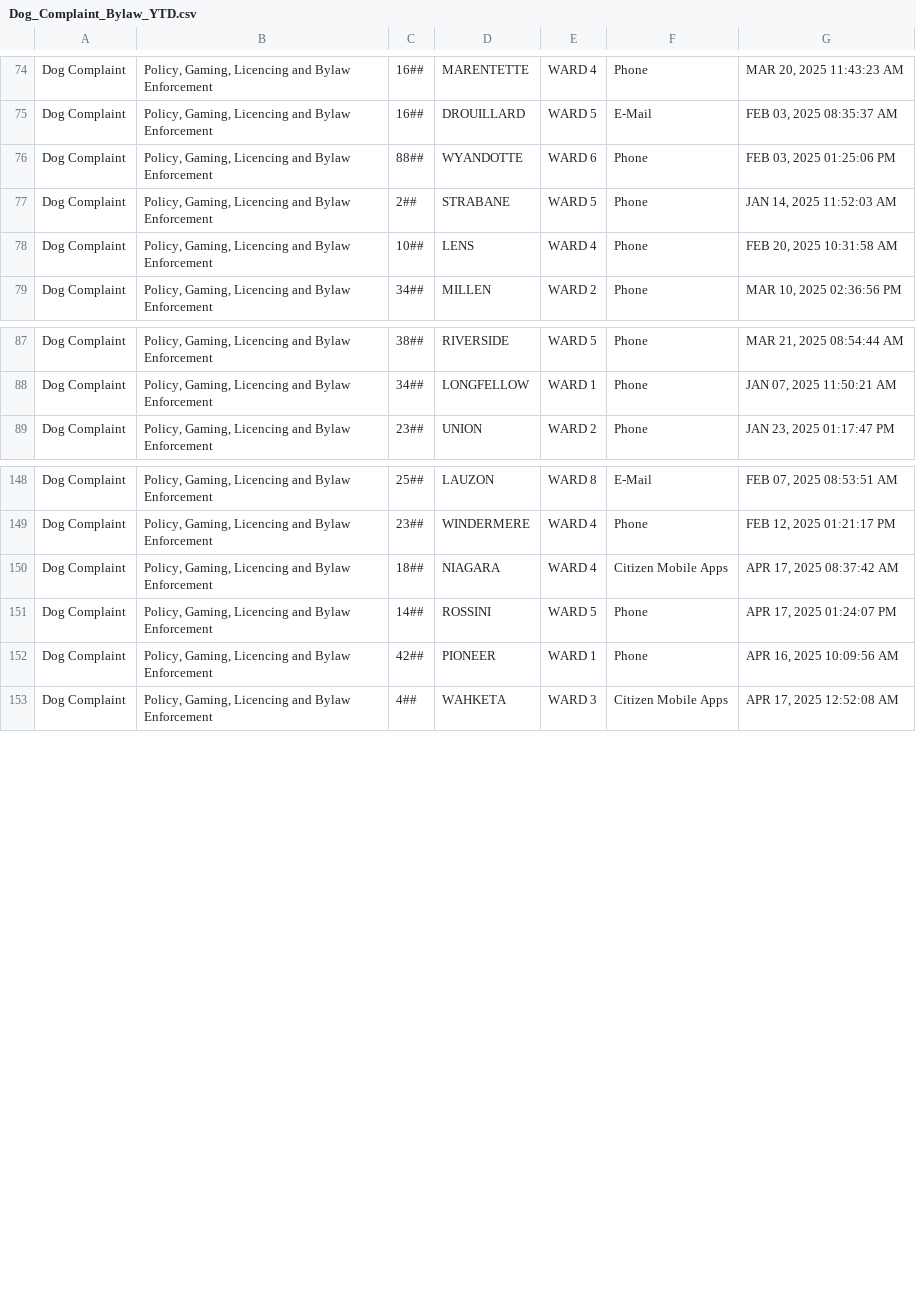
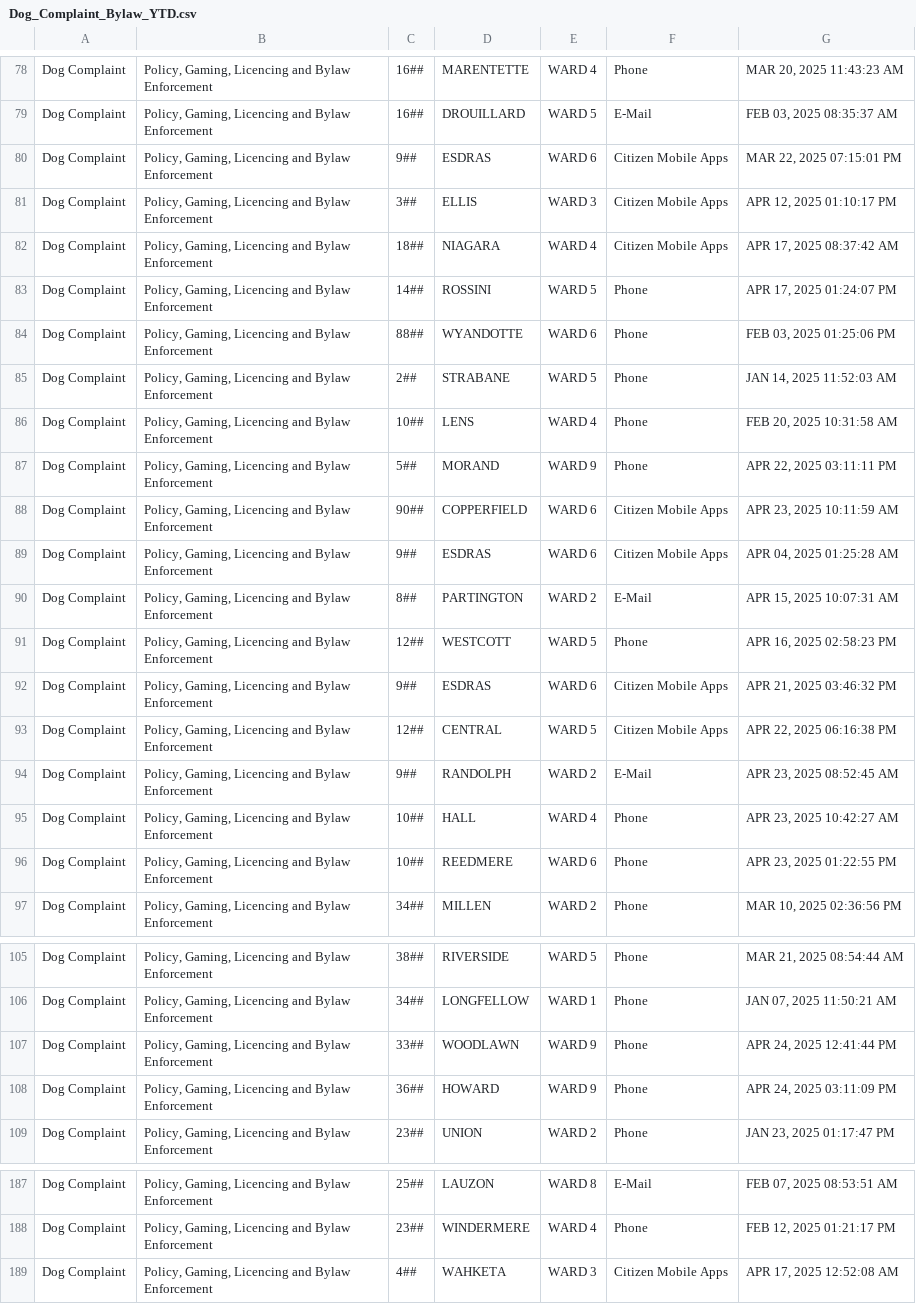
Before and after one commit to dntiontk/windsor-opendata, a CSV file: raw/uncategorized/Dog_Complaint_Bylaw_YTD.csv, drawn as a sheet; only a part is shown, gaps mark what is left out; the diff covers the shown part only.

```diff
--- a/raw/uncategorized/Dog_Complaint_Bylaw_YTD.csv
+++ b/raw/uncategorized/Dog_Complaint_Bylaw_YTD.csv
@@ -75,2 +79,6 @@
 "Dog Complaint","Policy, Gaming, Licencing and Bylaw Enforcement","16##","DROUILLARD","WARD 5","E-Mail","FEB 03, 2025 08:35:37 AM"
+"Dog Complaint","Policy, Gaming, Licencing and Bylaw Enforcement","9##","ESDRAS","WARD 6","Citizen Mobile Apps","MAR 22, 2025 07:15:01 PM"
+"Dog Complaint","Policy, Gaming, Licencing and Bylaw Enforcement","3##","ELLIS","WARD 3","Citizen Mobile Apps","APR 12, 2025 01:10:17 PM"
+"Dog Complaint","Policy, Gaming, Licencing and Bylaw Enforcement","18##","NIAGARA","WARD 4","Citizen Mobile Apps","APR 17, 2025 08:37:42 AM"
+"Dog Complaint","Policy, Gaming, Licencing and Bylaw Enforcement","14##","ROSSINI","WARD 5","Phone","APR 17, 2025 01:24:07 PM"
 "Dog Complaint","Policy, Gaming, Licencing and Bylaw Enforcement","88##","WYANDOTTE","WARD 6","Phone","FEB 03, 2025 01:25:06 PM"
@@ -78,2 +86,12 @@
 "Dog Complaint","Policy, Gaming, Licencing and Bylaw Enforcement","10##","LENS","WARD 4","Phone","FEB 20, 2025 10:31:58 AM"
+"Dog Complaint","Policy, Gaming, Licencing and Bylaw Enforcement","5##","MORAND","WARD 9","Phone","APR 22, 2025 03:11:11 PM"
+"Dog Complaint","Policy, Gaming, Licencing and Bylaw Enforcement","90##","COPPERFIELD","WARD 6","Citizen Mobile Apps","APR 23, 2025 10:11:59 AM"
+"Dog Complaint","Policy, Gaming, Licencing and Bylaw Enforcement","9##","ESDRAS","WARD 6","Citizen Mobile Apps","APR 04, 2025 01:25:28 AM"
+"Dog Complaint","Policy, Gaming, Licencing and Bylaw Enforcement","8##","PARTINGTON","WARD 2","E-Mail","APR 15, 2025 10:07:31 AM"
+"Dog Complaint","Policy, Gaming, Licencing and Bylaw Enforcement","12##","WESTCOTT","WARD 5","Phone","APR 16, 2025 02:58:23 PM"
+"Dog Complaint","Policy, Gaming, Licencing and Bylaw Enforcement","9##","ESDRAS","WARD 6","Citizen Mobile Apps","APR 21, 2025 03:46:32 PM"
+"Dog Complaint","Policy, Gaming, Licencing and Bylaw Enforcement","12##","CENTRAL","WARD 5","Citizen Mobile Apps","APR 22, 2025 06:16:38 PM"
+"Dog Complaint","Policy, Gaming, Licencing and Bylaw Enforcement","9##","RANDOLPH","WARD 2","E-Mail","APR 23, 2025 08:52:45 AM"
+"Dog Complaint","Policy, Gaming, Licencing and Bylaw Enforcement","10##","HALL","WARD 4","Phone","APR 23, 2025 10:42:27 AM"
+"Dog Complaint","Policy, Gaming, Licencing and Bylaw Enforcement","10##","REEDMERE","WARD 6","Phone","APR 23, 2025 01:22:55 PM"
 "Dog Complaint","Policy, Gaming, Licencing and Bylaw Enforcement","34##","MILLEN","WARD 2","Phone","MAR 10, 2025 02:36:56 PM"
@@ -88,2 +106,4 @@
 "Dog Complaint","Policy, Gaming, Licencing and Bylaw Enforcement","34##","LONGFELLOW","WARD 1","Phone","JAN 07, 2025 11:50:21 AM"
+"Dog Complaint","Policy, Gaming, Licencing and Bylaw Enforcement","33##","WOODLAWN","WARD 9","Phone","APR 24, 2025 12:41:44 PM"
+"Dog Complaint","Policy, Gaming, Licencing and Bylaw Enforcement","36##","HOWARD","WARD 9","Phone","APR 24, 2025 03:11:09 PM"
 "Dog Complaint","Policy, Gaming, Licencing and Bylaw Enforcement","23##","UNION","WARD 2","Phone","JAN 23, 2025 01:17:47 PM"
@@ -149,5 +188,2 @@
 "Dog Complaint","Policy, Gaming, Licencing and Bylaw Enforcement","23##","WINDERMERE","WARD 4","Phone","FEB 12, 2025 01:21:17 PM"
-"Dog Complaint","Policy, Gaming, Licencing and Bylaw Enforcement","18##","NIAGARA","WARD 4","Citizen Mobile Apps","APR 17, 2025 08:37:42 AM"
-"Dog Complaint","Policy, Gaming, Licencing and Bylaw Enforcement","14##","ROSSINI","WARD 5","Phone","APR 17, 2025 01:24:07 PM"
-"Dog Complaint","Policy, Gaming, Licencing and Bylaw Enforcement","42##","PIONEER","WARD 1","Phone","APR 16, 2025 10:09:56 AM"
 "Dog Complaint","Policy, Gaming, Licencing and Bylaw Enforcement","4##","WAHKETA","WARD 3","Citizen Mobile Apps","APR 17, 2025 12:52:08 AM"
```
Also changed, not shown: 16 added rows and 13 moved rows elsewhere in this file, raw/garbage/Garbage_Preparation_YTD.csv, raw/parks-and-trails/Parks_Maintenance_YTD.csv, 37 other files.
